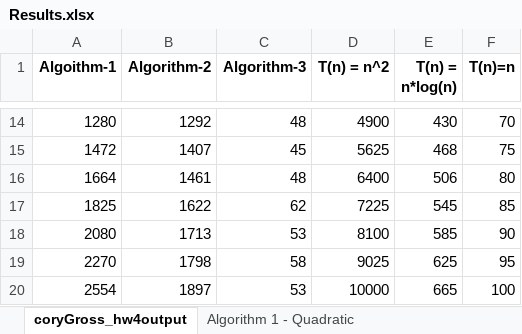
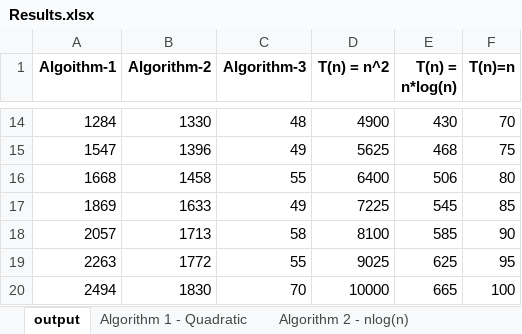
Before and after one commit to CoryG89/MaximumSubarray, an Excel workbook: Results.xlsx, sheet output, drawn as a sheet; only a part is shown, gaps mark what is left out; values as stored, in another font and other column widths than the file's, no borders; charts and pictures not drawn; the diff covers the shown part only; the diff names each change by its address in the sheet, - before the commit and + after, or states it on an @@ line.

```diff
--- a/Results.xlsx (sheet output)
+++ b/Results.xlsx (sheet output)
-sheet tab: coryGross_hw4output
+sheet tab: output
-A14 (Algoithm-1): 1280
+A14 (Algoithm-1): 1284
-B14 (Algorithm-2): 1292
+B14 (Algorithm-2): 1330
-A15 (Algoithm-1): 1472
+A15 (Algoithm-1): 1547
-B15 (Algorithm-2): 1407
+B15 (Algorithm-2): 1396
-C15 (Algorithm-3): 45
+C15 (Algorithm-3): 49
-A16 (Algoithm-1): 1664
+A16 (Algoithm-1): 1668
-B16 (Algorithm-2): 1461
+B16 (Algorithm-2): 1458
-C16 (Algorithm-3): 48
+C16 (Algorithm-3): 55
-A17 (Algoithm-1): 1825
+A17 (Algoithm-1): 1869
-B17 (Algorithm-2): 1622
+B17 (Algorithm-2): 1633
-C17 (Algorithm-3): 62
+C17 (Algorithm-3): 49
-A18 (Algoithm-1): 2080
+A18 (Algoithm-1): 2057
-C18 (Algorithm-3): 53
+C18 (Algorithm-3): 58
-A19 (Algoithm-1): 2270
+A19 (Algoithm-1): 2263
-B19 (Algorithm-2): 1798
+B19 (Algorithm-2): 1772
-C19 (Algorithm-3): 58
+C19 (Algorithm-3): 55
-A20 (Algoithm-1): 2554
+A20 (Algoithm-1): 2494
-B20 (Algorithm-2): 1897
+B20 (Algorithm-2): 1830
-C20 (Algorithm-3): 53
+C20 (Algorithm-3): 70
```
Also changed, not shown: 32 edited cells elsewhere in this sheet, sheet Algorithm 1 - Quadratic, formulas that keep their value, charts or pictures, 6 other files.
